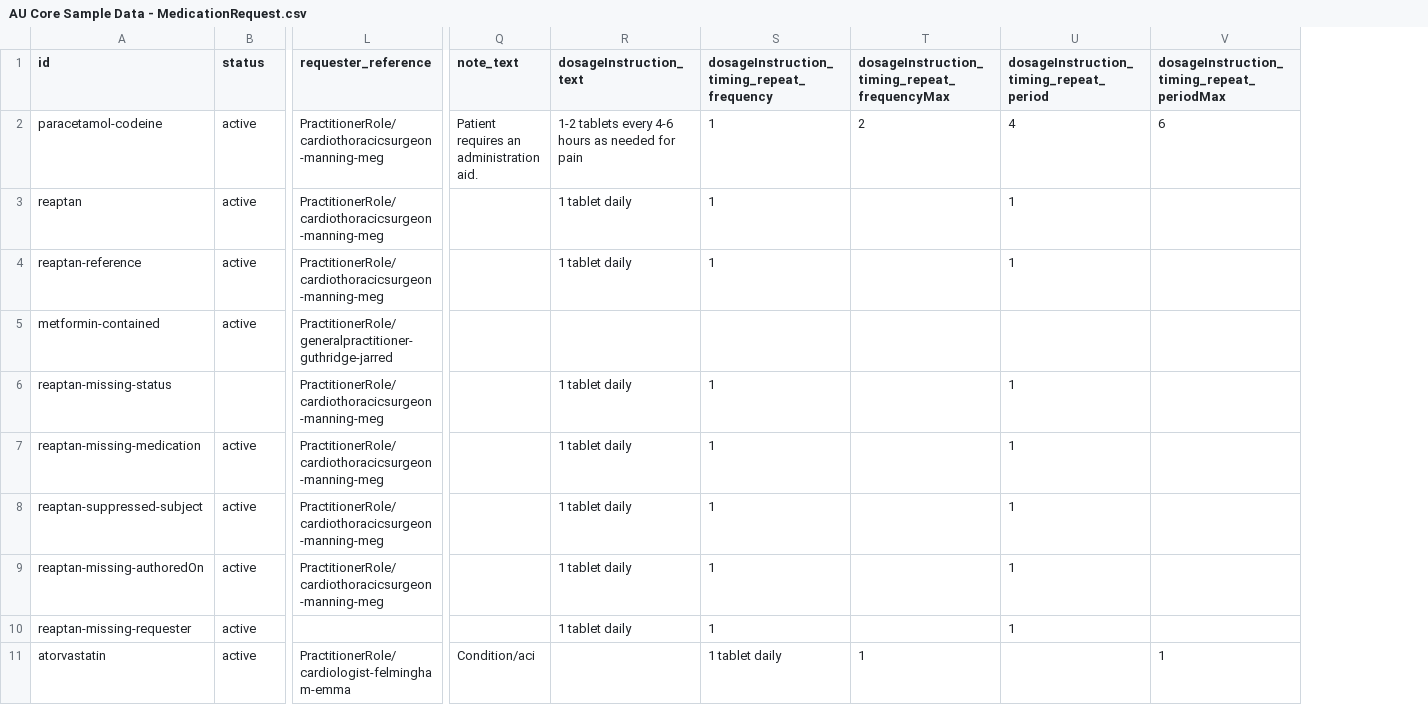
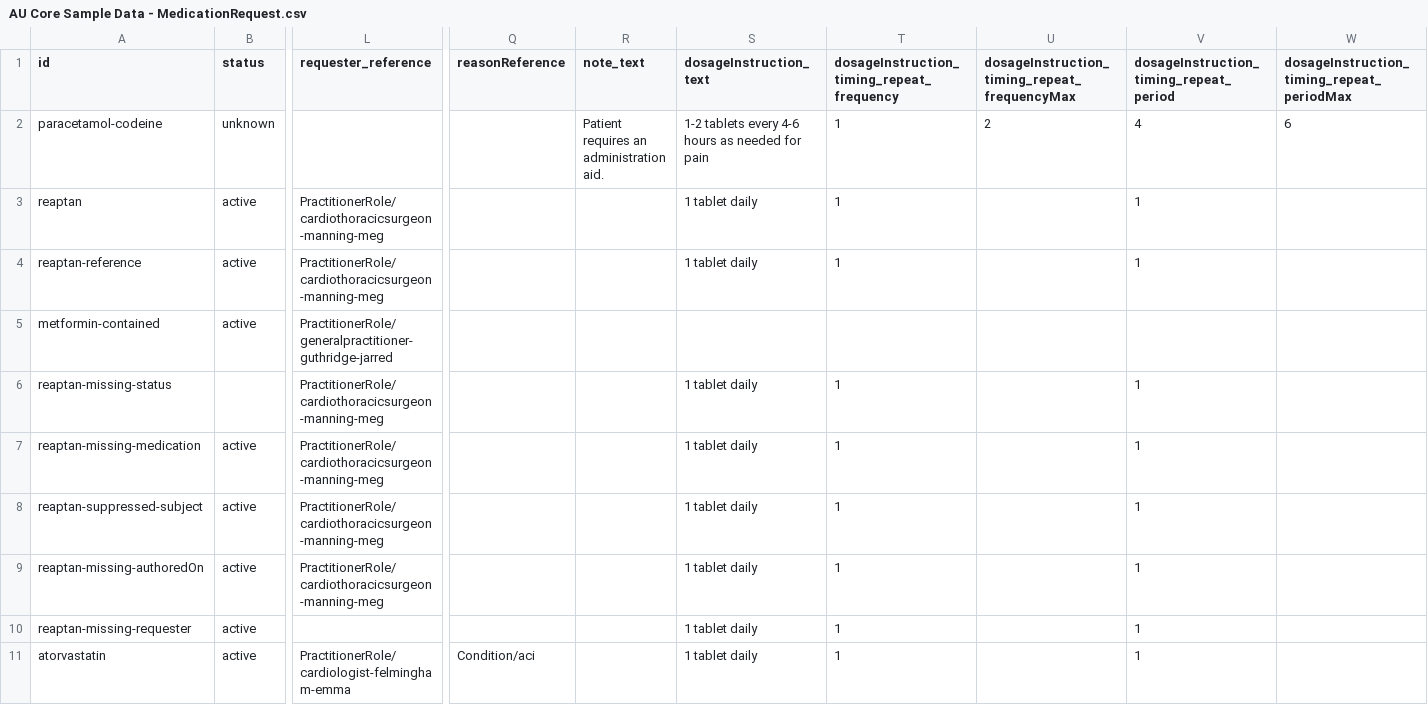
Before and after one commit to hl7au/au-fhir-test-data, a CSV file: testdata-csv/AU Core Sample Data - MedicationRequest.csv, drawn as a sheet; only a part is shown, gaps mark what is left out; addresses are those after the commit; the diff covers the shown part only; the diff names each change by its address in the sheet, - before the commit and + after, or states it on an @@ line.

Commit message:
Fixed AU Core Sample Data - MedicationRequest.scv (invalid column count)

```diff
--- a/testdata-csv/AU Core Sample Data - MedicationRequest.csv
+++ b/testdata-csv/AU Core Sample Data - MedicationRequest.csv
+column Q (reasonReference), row 11: Condition/aci
-B2 (status): active
+B2 (status): unknown
-L2 (requester_reference): PractitionerRole/cardiothoracicsurgeon-manning-meg
+L2 (requester_reference): (empty)
-R11 (note_text): Condition/aci
+R11 (note_text): (empty)
-S11 (dosageInstruction_text): (empty)
+S11 (dosageInstruction_text): 1 tablet daily
-T11: 1 tablet daily
+T11: 1
-U11: 1
+U11: (empty)
-V11: (empty)
+V11: 1
-W11: 1
+W11: (empty)
```
Also changed, not shown: 10 edited cells elsewhere in this file.
